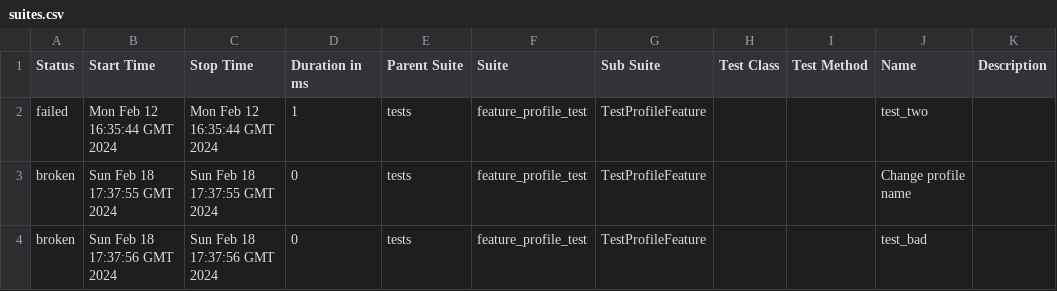
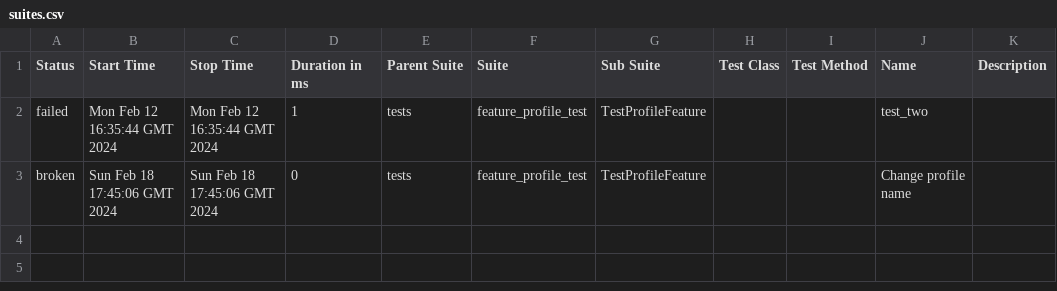
Before and after one commit to Rustambek-dot/LiveCoding, a CSV file: data/suites.csv, drawn as a sheet.

```diff
--- a/data/suites.csv
+++ b/data/suites.csv
@@ -2,3 +2,2 @@
 "failed","Mon Feb 12 16:35:44 GMT 2024","Mon Feb 12 16:35:44 GMT 2024","1","tests","feature_profile_test","TestProfileFeature","","","test_two",""
-"broken","Sun Feb 18 17:37:55 GMT 2024","Sun Feb 18 17:37:55 GMT 2024","0","tests","feature_profile_test","TestProfileFeature","","","Change profile name",""
-"broken","Sun Feb 18 17:37:56 GMT 2024","Sun Feb 18 17:37:56 GMT 2024","0","tests","feature_profile_test","TestProfileFeature","","","test_bad",""
+"broken","Sun Feb 18 17:45:06 GMT 2024","Sun Feb 18 17:45:06 GMT 2024","0","tests","feature_profile_test","TestProfileFeature","","","Change profile name",""
```
Also changed, not shown: 34 other files.
